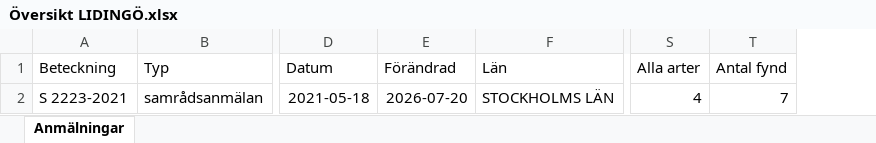
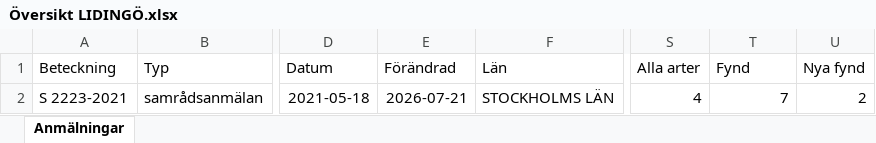
Before and after one commit to klasma/Logging_0186, an Excel workbook: Översikt LIDINGÖ.xlsx, sheet Anmälningar, drawn as a sheet; only a part is shown, gaps mark what is left out; values as stored, in another font and other column widths than the file's, no borders; the diff names each change by its address in the sheet, - before the commit and + after, or states it on an @@ line.

```diff
--- a/Översikt LIDINGÖ.xlsx (sheet Anmälningar)
+++ b/Översikt LIDINGÖ.xlsx (sheet Anmälningar)
+column U (Nya fynd), row 2: 2
-T1: Antal fynd
+T1: Fynd
-E2 (Förändrad): 2026-07-20
+E2 (Förändrad): 2026-07-21
```
Also changed, not shown: artfynd/S 2223-2021 artfynd.xlsx, 5 other files.
